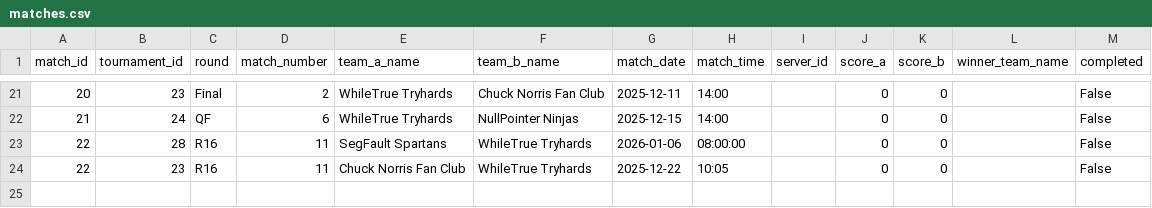
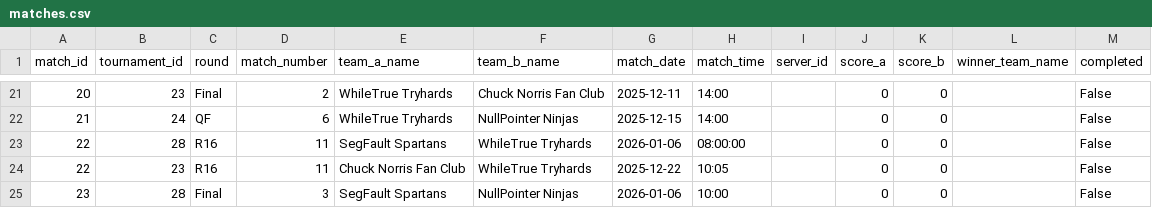
Before and after one commit to SteinarHelgi/esport_cup, a CSV file: Data/matches.csv, drawn as a sheet; only a part is shown, gaps mark what is left out; the diff names each change by its address in the sheet, - before the commit and + after, or states it on an @@ line.

Commit message:
Validate match time og date komið

```diff
--- a/Data/matches.csv
+++ b/Data/matches.csv
+row 25: 23 | 28 | Final | 3 | SegFault Spartans | NullPointer Ninjas | 2026-01-06 | 10:00 |  | 0 | 0 |  | False
```
Also changed, not shown: 3 other files.
